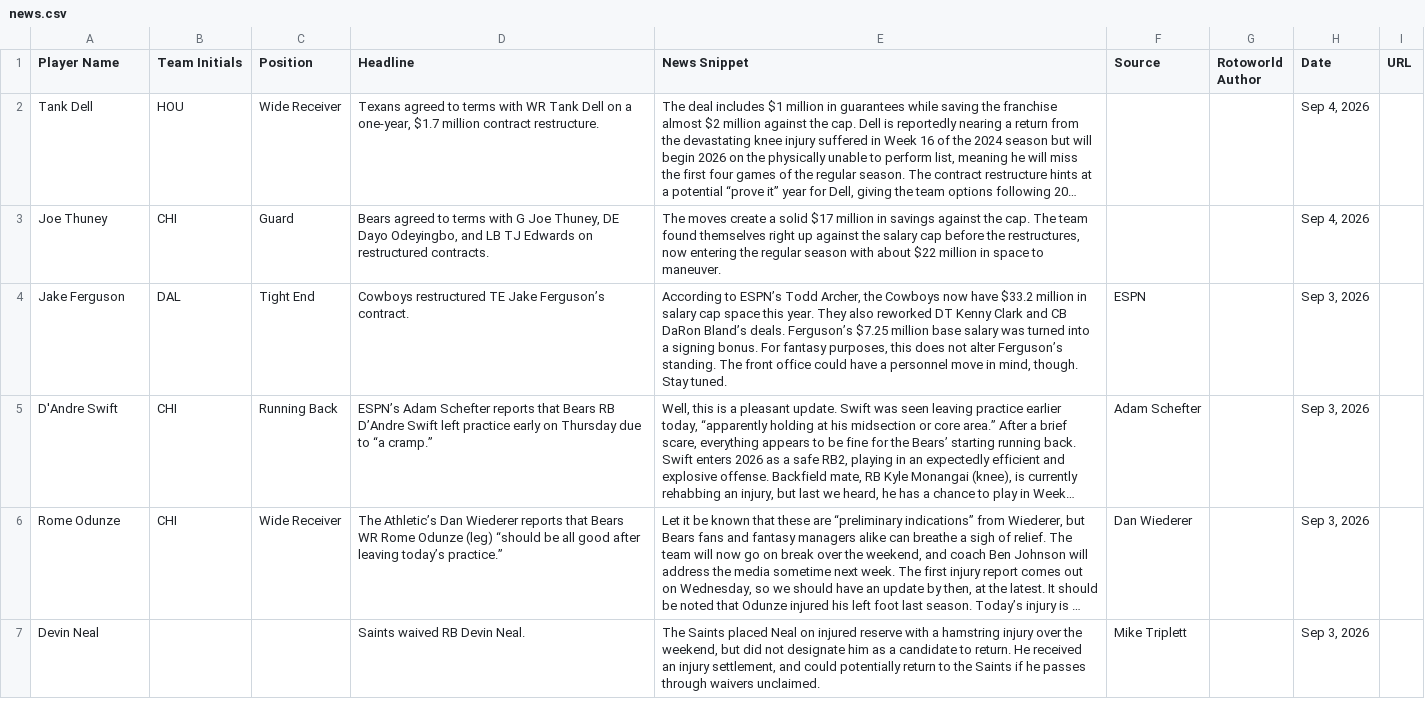
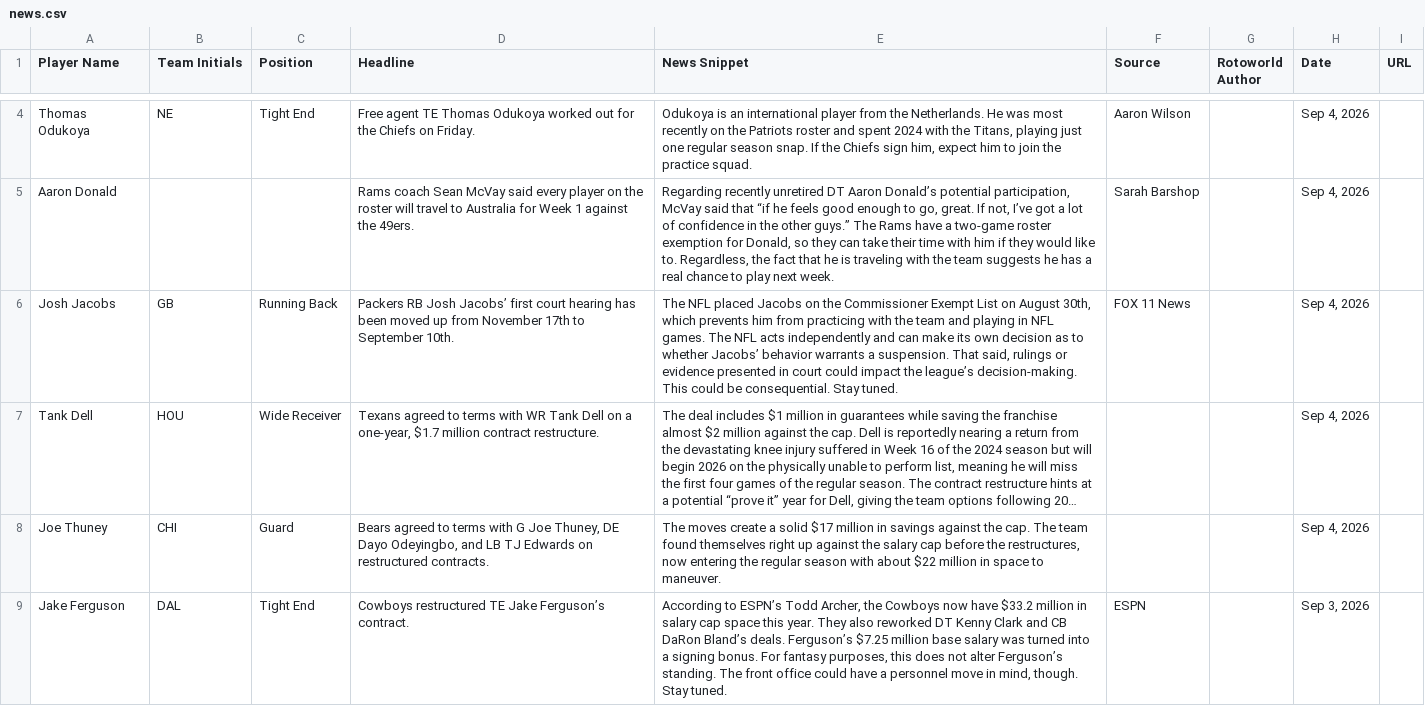
Before and after one commit to jordanwbishop-coder/rotoworld-feed, a CSV file: news.csv, drawn as a sheet; only a part is shown, gaps mark what is left out; the shorter side is filled out with more unchanged rows; long unchanged cells end in …; the diff covers the shown part only; the diff names each change by its address in the sheet, - before the commit and + after, or states it on an @@ line.

```diff
--- a/news.csv
+++ b/news.csv
+row 4: Thomas Odukoya | NE | Tight End | Free agent TE Thomas Odukoya worked out for the Chiefs on Friday. | Odukoya is an international player from the Netherlands. He was most recently on the Patriots roster and spent 2024 with the Titans, playing just one regular season snap. If the Chiefs sign him, expect him to join the practice squad. | Aaron Wilson |  | Sep 4, 2026
+row 5: Aaron Donald |  |  | Rams coach Sean McVay said every player on the roster will travel to Australia for Week 1 against the 49ers. | Regarding recently unretired DT Aaron Donald’s potential participation, McVay said that “if he feels good enough to go, great. If not, I’ve got a lot of confidence in the other guys.” The Rams have a two-game roster exemption for Donald, so they can take their time with him if they would like to. Regardless, the fact that he is traveling with the team suggests he has a real chance to play next week. | Sarah Barshop |  | Sep 4, 2026
+row 6: Josh Jacobs | GB | Running Back | Packers RB Josh Jacobs’ first court hearing has been moved up from November 17th to September 10th. | The NFL placed Jacobs on the Commissioner Exempt List on August 30th, which prevents him from practicing with the team and playing in NFL games. The NFL acts independently and can make its own decision as to whether Jacobs’ behavior warrants a suspension. That said, rulings or evidence presented in court could impact the league’s decision-making. This could be consequential. Stay tuned. | FOX 11 News |  | Sep 4, 2026
```
Also changed, not shown: 2 added rows and 5 removed rows elsewhere in this file, 1 other file.
